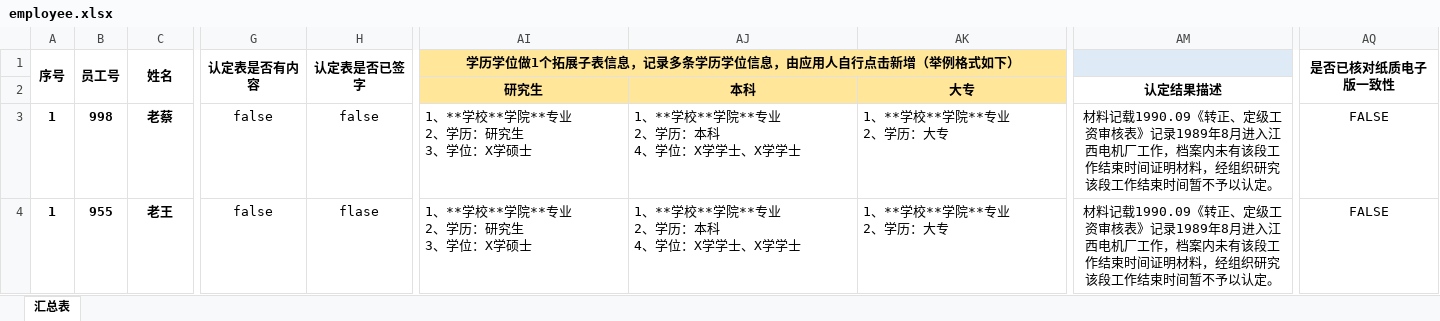
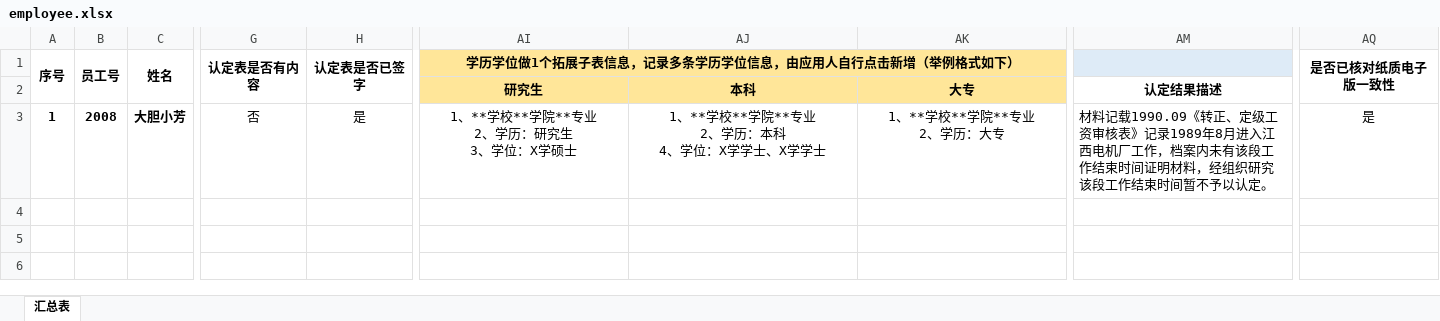
Before and after one commit to yyj8023/archivesManagementSystem, an Excel workbook: src/main/resources/template/employee.xlsx, sheet 汇总表, drawn as a sheet; only a part is shown, gaps mark what is left out; values as stored, in another font and other column widths than the file's, no borders; rows hold the shown columns only; ↵ is a line break in a cell; the diff covers the shown part only; the diff names each change by its address in the sheet, - before the commit and + after, or states it on an @@ line.

```diff
--- a/src/main/resources/template/employee.xlsx (sheet 汇总表)
+++ b/src/main/resources/template/employee.xlsx (sheet 汇总表)
-B3: 998
+B3: 2008
-C3: 老蔡
+C3: 大胆小芳
-G3: false
+G3: 否
-H3: false
+H3: 是
-AI3:AK3 alignment: left
+AI3:AK3 alignment: center
-AM3 alignment: center
+AM3 alignment: left
-AQ3: FALSE
+AQ3: 是
-row 4: 1 | 955 | 老王 | false | flase | 1、**学校**学院**专业 ↵ 2、学历：研究生 ↵ 3、学位：X学硕士 | 1、**学校**学院**专业 ↵ 2、学历：本科 ↵ 4、学位：X学学士、X学学士 | 1、**学校**学院**专业 ↵ 2、学历：大专 | 材料记载1990.09《转正、定级工资审核表》记录1989年8月进入江西电机厂工作，档案内未有该段工作结束时间证明材料，经组织研究该段工作结束时间暂不予以认定。 | FALSE
```
Also changed, not shown: cell formats elsewhere in this sheet, src/main/resources/template/sysuser.xlsx, 20 other files.
